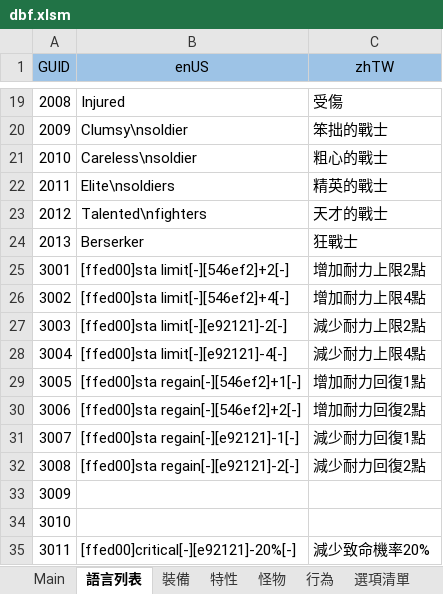
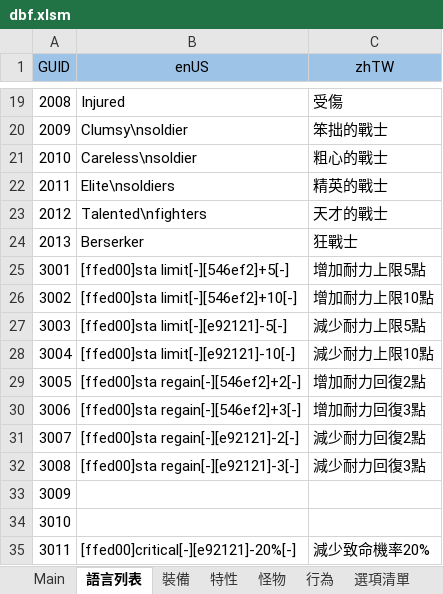
Before and after one commit to yinweli/project_acg, an Excel workbook: Doc/dbf.xlsm, sheet 語言列表, drawn as a sheet; only a part is shown, gaps mark what is left out; values as stored, in another font and other column widths than the file's, no borders; table styles not drawn; the diff names each change by its address in the sheet, - before the commit and + after, or states it on an @@ line.

```diff
--- a/Doc/dbf.xlsm (sheet 語言列表)
+++ b/Doc/dbf.xlsm (sheet 語言列表)
-B25 (enUS): [ffed00]sta limit[-][546ef2]+2[-]
+B25 (enUS): [ffed00]sta limit[-][546ef2]+5[-]
-C25 (zhTW): 增加耐力上限2點
+C25 (zhTW): 增加耐力上限5點
-B26 (enUS): [ffed00]sta limit[-][546ef2]+4[-]
+B26 (enUS): [ffed00]sta limit[-][546ef2]+10[-]
-C26 (zhTW): 增加耐力上限4點
+C26 (zhTW): 增加耐力上限10點
-B27 (enUS): [ffed00]sta limit[-][e92121]-2[-]
+B27 (enUS): [ffed00]sta limit[-][e92121]-5[-]
-C27 (zhTW): 減少耐力上限2點
+C27 (zhTW): 減少耐力上限5點
-B28 (enUS): [ffed00]sta limit[-][e92121]-4[-]
+B28 (enUS): [ffed00]sta limit[-][e92121]-10[-]
-C28 (zhTW): 減少耐力上限4點
+C28 (zhTW): 減少耐力上限10點
-B29 (enUS): [ffed00]sta regain[-][546ef2]+1[-]
+B29 (enUS): [ffed00]sta regain[-][546ef2]+2[-]
-C29 (zhTW): 增加耐力回復1點
+C29 (zhTW): 增加耐力回復2點
-B30 (enUS): [ffed00]sta regain[-][546ef2]+2[-]
+B30 (enUS): [ffed00]sta regain[-][546ef2]+3[-]
-C30 (zhTW): 增加耐力回復2點
+C30 (zhTW): 增加耐力回復3點
-B31 (enUS): [ffed00]sta regain[-][e92121]-1[-]
+B31 (enUS): [ffed00]sta regain[-][e92121]-2[-]
-C31 (zhTW): 減少耐力回復1點
+C31 (zhTW): 減少耐力回復2點
-B32 (enUS): [ffed00]sta regain[-][e92121]-2[-]
+B32 (enUS): [ffed00]sta regain[-][e92121]-3[-]
-C32 (zhTW): 減少耐力回復2點
+C32 (zhTW): 減少耐力回復3點
```
Also changed, not shown: sheet Language, sheet 特性, sheet Feature, 2 other files.
